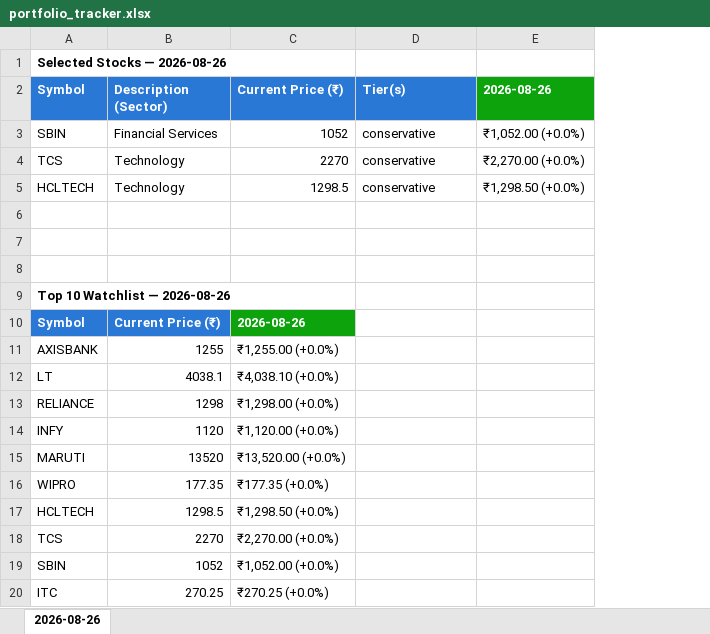
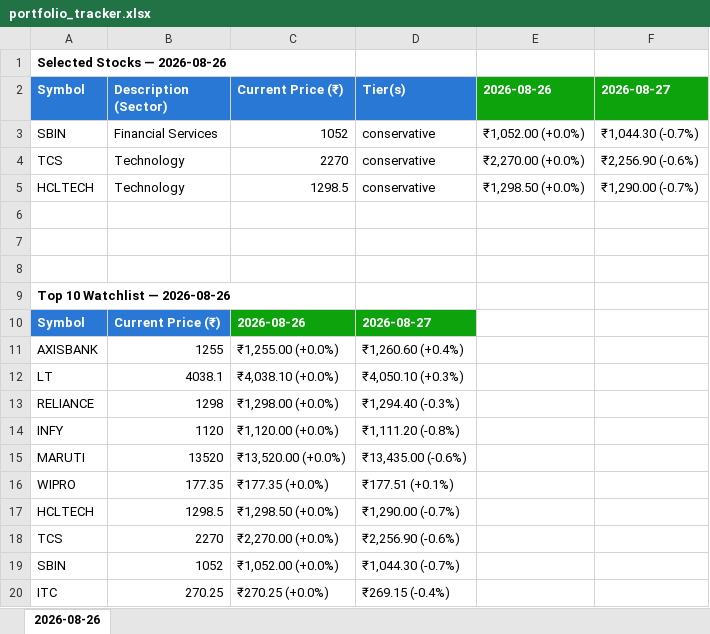
Before and after one commit to Diksha20Bhatia/ai-equity-analyst, an Excel workbook: output/portfolio_tracker.xlsx, sheet 2026-08-26, drawn as a sheet; values as stored, in another font and other column widths than the file's, no borders; the diff names each change by its address in the sheet, - before the commit and + after, or states it on an @@ line.

```diff
--- a/output/portfolio_tracker.xlsx (sheet 2026-08-26)
+++ b/output/portfolio_tracker.xlsx (sheet 2026-08-26)
+column F (2026-08-27), rows 3-5: ₹1,044.30 (-0.7%) | ₹2,256.90 (-0.6%) | ₹1,290.00 (-0.7%)
-D10 (Tier(s)): (empty)
+D10 (Tier(s)): 2026-08-27
-D10 fill: none
+D10 fill: #0CA30C
-D11 (Tier(s)): (empty)
+D11 (Tier(s)): ₹1,260.60 (+0.4%)
-D12 (Tier(s)): (empty)
+D12 (Tier(s)): ₹4,050.10 (+0.3%)
-D13 (Tier(s)): (empty)
+D13 (Tier(s)): ₹1,294.40 (-0.3%)
-D14 (Tier(s)): (empty)
+D14 (Tier(s)): ₹1,111.20 (-0.8%)
-D15 (Tier(s)): (empty)
+D15 (Tier(s)): ₹13,435.00 (-0.6%)
-D16 (Tier(s)): (empty)
+D16 (Tier(s)): ₹177.51 (+0.1%)
-D17 (Tier(s)): (empty)
+D17 (Tier(s)): ₹1,290.00 (-0.7%)
-D18 (Tier(s)): (empty)
+D18 (Tier(s)): ₹2,256.90 (-0.6%)
-D19 (Tier(s)): (empty)
+D19 (Tier(s)): ₹1,044.30 (-0.7%)
-D20 (Tier(s)): (empty)
+D20 (Tier(s)): ₹269.15 (-0.4%)
```
Also changed, not shown: 3 other files.
